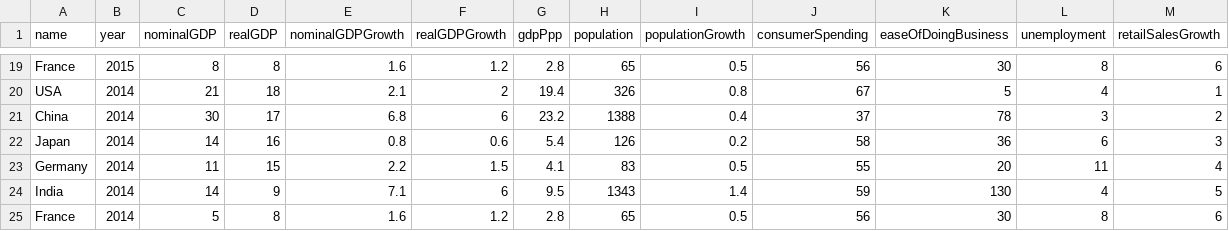
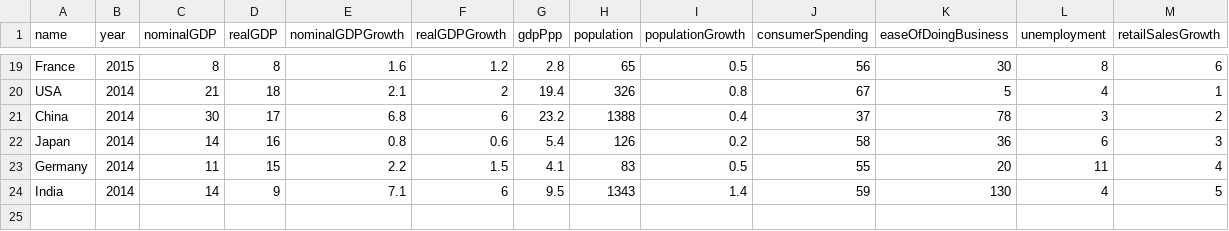
Before and after one commit to josevarela24/Dashboard_Project, a CSV file: dash/csv.csv, drawn as a sheet; only a part is shown, gaps mark what is left out.

```diff
--- a/dash/csv.csv
+++ b/dash/csv.csv
@@ -24,2 +24 @@ Germany,2014,11,15,2.2,1.5,4.1,83,0.5,55,20,11,4
 India,2014,14,9,7.1,6,9.5,1343,1.4,59,130,4,5
-France,2014,5,8,1.6,1.2,2.8,65,0.5,56,30,8,6
```
Also changed, not shown: 40 other files.
